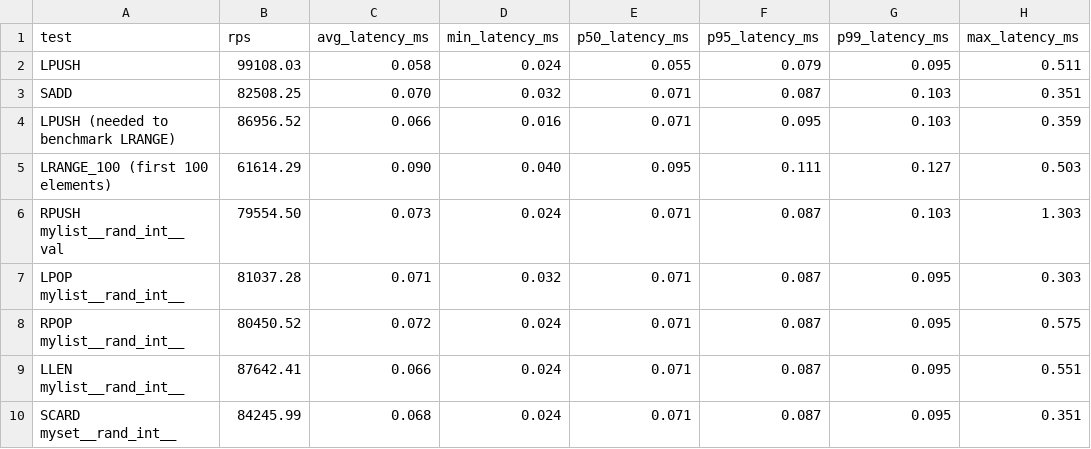
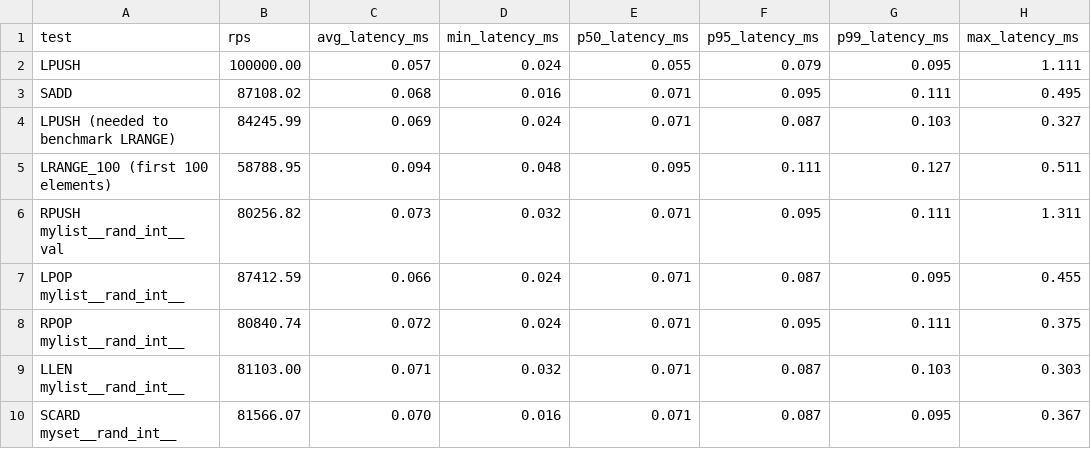
Before and after one commit to kalman5/oktoplus, a CSV file: benchmark_results/raw/parallel_redis_c10.csv, drawn as a sheet.

```diff
--- a/benchmark_results/raw/parallel_redis_c10.csv
+++ b/benchmark_results/raw/parallel_redis_c10.csv
@@ -1,10 +1,10 @@
 "test","rps","avg_latency_ms","min_latency_ms","p50_latency_ms","p95_latency_ms","p99_latency_ms","max_latency_ms"
-"LPUSH","99108.03","0.058","0.024","0.055","0.079","0.095","0.511"
-"SADD","82508.25","0.070","0.032","0.071","0.087","0.103","0.351"
-"LPUSH (needed to benchmark LRANGE)","86956.52","0.066","0.016","0.071","0.095","0.103","0.359"
-"LRANGE_100 (first 100 elements)","61614.29","0.090","0.040","0.095","0.111","0.127","0.503"
-"RPUSH mylist__rand_int__ val","79554.50","0.073","0.024","0.071","0.087","0.103","1.303"
-"LPOP mylist__rand_int__","81037.28","0.071","0.032","0.071","0.087","0.095","0.303"
-"RPOP mylist__rand_int__","80450.52","0.072","0.024","0.071","0.087","0.095","0.575"
-"LLEN mylist__rand_int__","87642.41","0.066","0.024","0.071","0.087","0.095","0.551"
-"SCARD myset__rand_int__","84245.99","0.068","0.024","0.071","0.087","0.095","0.351"
+"LPUSH","100000.00","0.057","0.024","0.055","0.079","0.095","1.111"
+"SADD","87108.02","0.068","0.016","0.071","0.095","0.111","0.495"
+"LPUSH (needed to benchmark LRANGE)","84245.99","0.069","0.024","0.071","0.087","0.103","0.327"
+"LRANGE_100 (first 100 elements)","58788.95","0.094","0.048","0.095","0.111","0.127","0.511"
+"RPUSH mylist__rand_int__ val","80256.82","0.073","0.032","0.071","0.095","0.111","1.311"
+"LPOP mylist__rand_int__","87412.59","0.066","0.024","0.071","0.087","0.095","0.455"
+"RPOP mylist__rand_int__","80840.74","0.072","0.024","0.071","0.095","0.111","0.375"
+"LLEN mylist__rand_int__","81103.00","0.071","0.032","0.071","0.087","0.103","0.303"
+"SCARD myset__rand_int__","81566.07","0.070","0.016","0.071","0.087","0.095","0.367"
```
Also changed, not shown: benchmark_results/raw/parallel_oktoplus_c100.csv, benchmark_results/raw/parallel_oktoplus_c200.csv, 16 other files.
